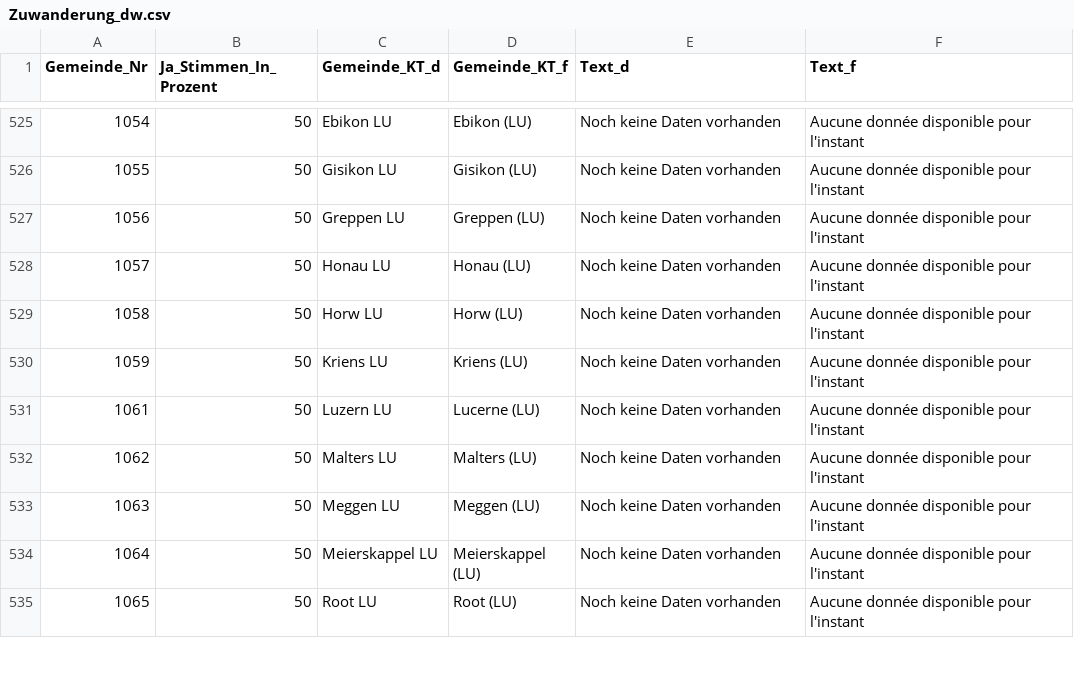
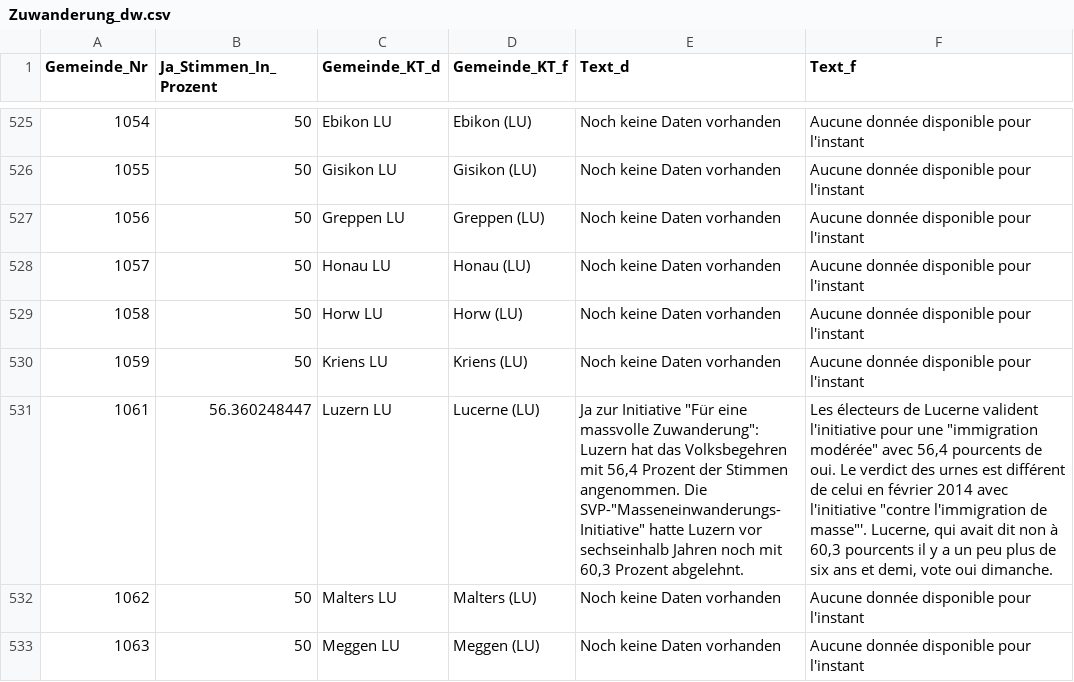
Before and after one commit to awp-finanznachrichten/lena, a CSV file: Output/Zuwanderung_dw.csv, drawn as a sheet; only a part is shown, gaps mark what is left out; the shorter side is filled out with more unchanged rows; the diff names each change by its address in the sheet, - before the commit and + after, or states it on an @@ line.

```diff
--- a/Output/Zuwanderung_dw.csv
+++ b/Output/Zuwanderung_dw.csv
-B531 (Ja_Stimmen_In_Prozent): 50
+B531 (Ja_Stimmen_In_Prozent): 56.360248447
-E531 (Text_d): Noch keine Daten vorhanden
+E531 (Text_d): Ja zur Initiative "Für eine massvolle Zuwanderung": Luzern hat das Volksbegehren mit 56,4 Prozent der Stimmen angenommen. Die SVP-"Masseneinwanderungs-Initiative" hatte Luzern vor sechseinhalb Jahren noch mit 60,3 Prozent abgelehnt.
-F531 (Text_f): Aucune donnée disponible pour l'instant
+F531 (Text_f): Les électeurs de Lucerne valident l'initiative pour une "immigration modérée" avec 56,4 pourcents de oui. Le verdict des urnes est différent de celui en février 2014 avec l'initiative "contre l'immigration de masse"'. Lucerne, qui avait dit non à 60,3 pourcents il y a un peu plus de six ans et demi, vote oui dimanche.
```
Also changed, not shown: 2 other files.
